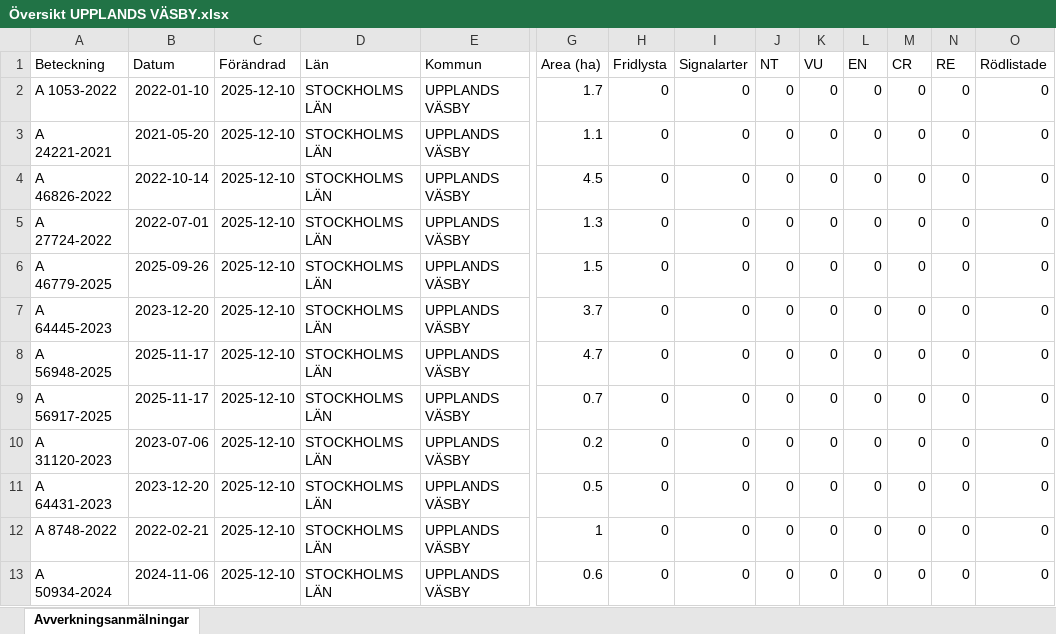
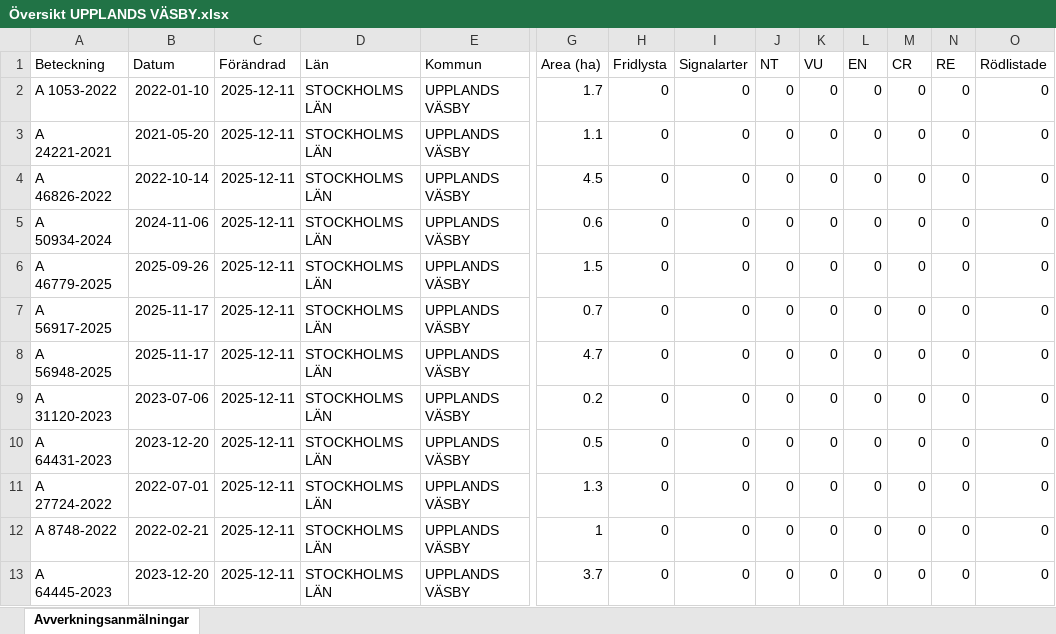
Before and after one commit to klasma/Logging_0114, an Excel workbook: Översikt UPPLANDS VÄSBY.xlsx, sheet Avverkningsanmälningar, drawn as a sheet; only a part is shown, gaps mark what is left out; values as stored, in another font and other column widths than the file's, no borders; removed rows and columns are numbered as before the commit, all else as after; rows hold the shown columns only; the diff names each change by its address in the sheet, - before the commit and + after, or states it on an @@ line.

```diff
--- a/Översikt UPPLANDS VÄSBY.xlsx (sheet Avverkningsanmälningar)
+++ b/Översikt UPPLANDS VÄSBY.xlsx (sheet Avverkningsanmälningar)
-C2:C8 (Förändrad): 2025-12-10
+C2:C8 (Förändrad): 2025-12-11
-A5 (Beteckning): A 27724-2022
+A5 (Beteckning): A 50934-2024
-B5 (Datum): 2022-07-01
+B5 (Datum): 2024-11-06
-G5 (Area (ha)): 1.3
+G5 (Area (ha)): 0.6
-A7 (Beteckning): A 64445-2023
+A7 (Beteckning): A 56917-2025
-B7 (Datum): 2023-12-20
+B7 (Datum): 2025-11-17
-G7 (Area (ha)): 3.7
+G7 (Area (ha)): 0.7
-row 9: A 56917-2025 | 2025-11-17 | 2025-12-10 | STOCKHOLMS LÄN | UPPLANDS VÄSBY | 0.7 | 0 | 0 | 0 | 0 | 0 | 0 | 0 | 0
-C9:C10 (Förändrad): 2025-12-10
+C9:C10 (Förändrad): 2025-12-11
+row 11: A 27724-2022 | 2022-07-01 | 2025-12-11 | STOCKHOLMS LÄN | UPPLANDS VÄSBY | 1.3 | 0 | 0 | 0 | 0 | 0 | 0 | 0 | 0
-C12:C13 (Förändrad): 2025-12-10
+C12:C13 (Förändrad): 2025-12-11
-A13 (Beteckning): A 50934-2024
+A13 (Beteckning): A 64445-2023
-B13 (Datum): 2024-11-06
+B13 (Datum): 2023-12-20
-G13 (Area (ha)): 0.6
+G13 (Area (ha)): 3.7
```
Also changed, not shown: 1 other file.
